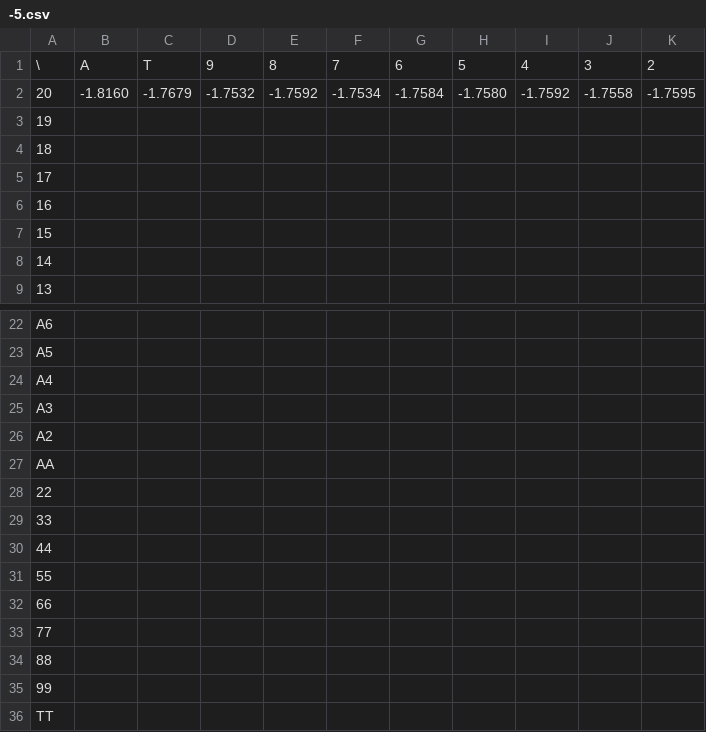
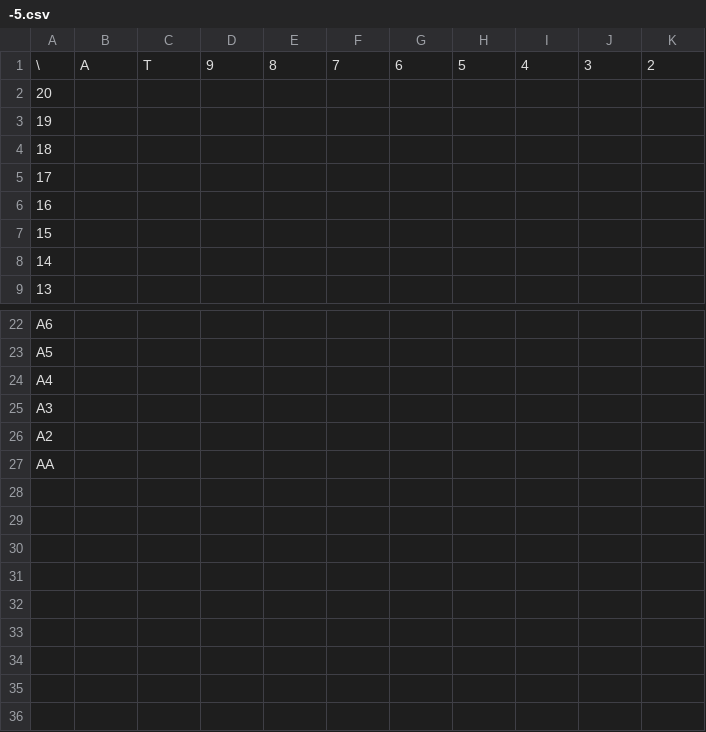
Before and after one commit to Lsnso/zetaV3, a CSV file: results/double/-5.csv, drawn as a sheet; only a part is shown, gaps mark what is left out.

Commit message:
updated table structure

```diff
--- a/results/double/-5.csv
+++ b/results/double/-5.csv
@@ -1,3 +1,3 @@
 \,A,T,9,8,7,6,5,4,3,2
-20,-1.8160,-1.7679,-1.7532,-1.7592,-1.7534,-1.7584,-1.7580,-1.7592,-1.7558,-1.7595
+20,,,,,,,,,,
 19,,,,,,,,,,
@@ -27,10 +27 @@ A2,,,,,,,,,,
 AA,,,,,,,,,,
-22,,,,,,,,,,
-33,,,,,,,,,,
-44,,,,,,,,,,
-55,,,,,,,,,,
-66,,,,,,,,,,
-77,,,,,,,,,,
-88,,,,,,,,,,
-99,,,,,,,,,,
-TT,,,,,,,,,,
```
